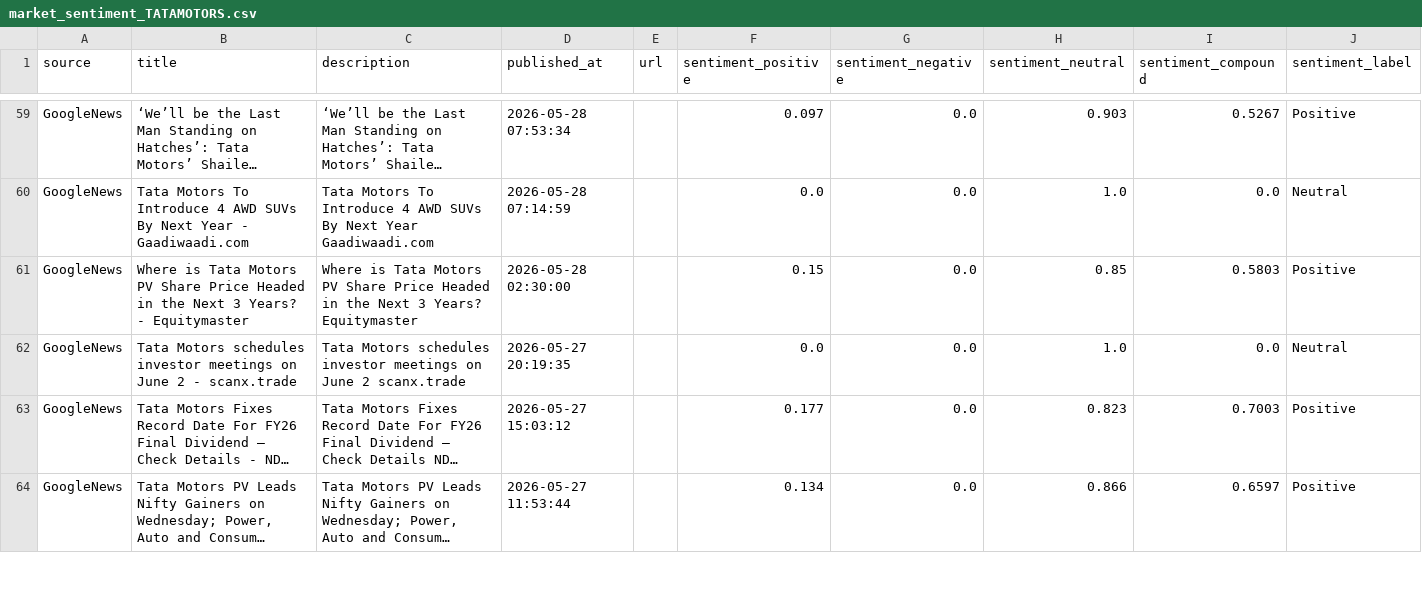
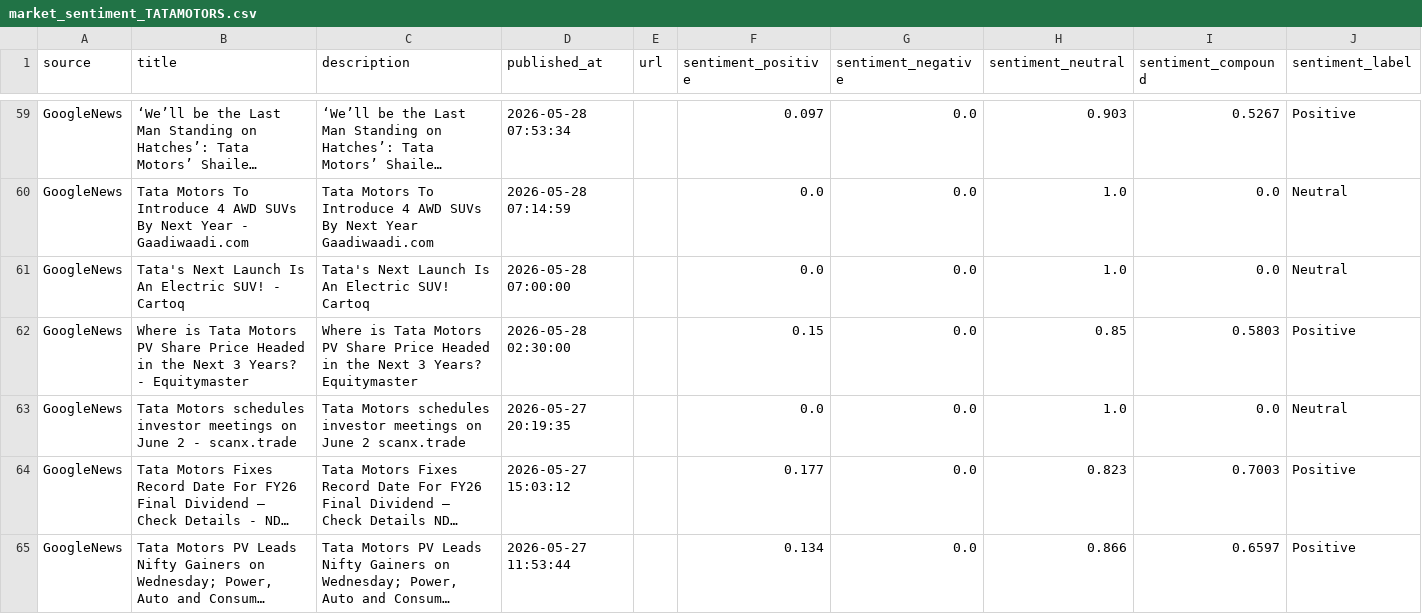
Before and after one commit to vivekimpdoc-commits/stock-market, a CSV file: data/market_sentiment_TATAMOTORS.csv, drawn as a sheet; only a part is shown, gaps mark what is left out; long unchanged cells end in …; the diff names each change by its address in the sheet, - before the commit and + after, or states it on an @@ line.

```diff
--- a/data/market_sentiment_TATAMOTORS.csv
+++ b/data/market_sentiment_TATAMOTORS.csv
+row 61: GoogleNews | Tata's Next Launch Is An Electric SUV! - Cartoq | Tata's Next Launch Is An Electric SUV! Cartoq | 2026-05-28 07:00:00 |  | 0.0 | 0.0 | 1.0 | 0.0 | Neutral
```
Also changed, not shown: data/TCS_daily_prices.csv, data/TCS_indicators.csv, 11 other files.
